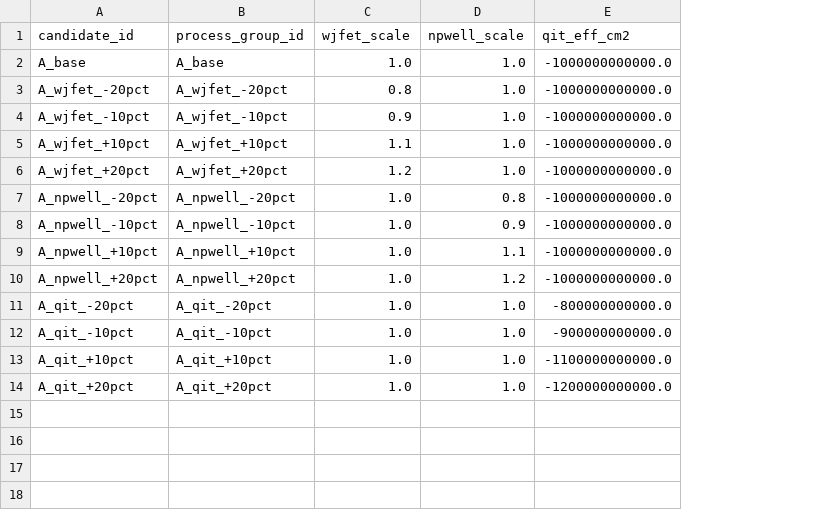
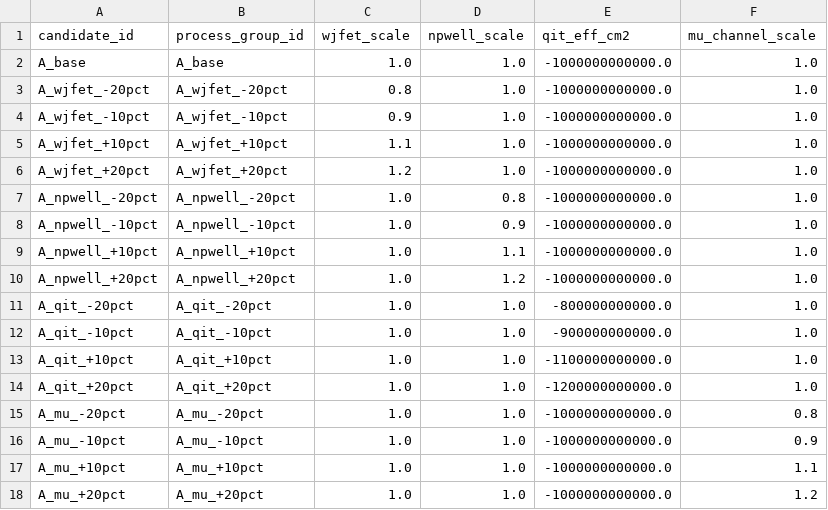
Before and after one commit to mseokq23/sic-mosfet-devsim, a CSV file: configs/design_stage_a.csv, drawn as a sheet; the diff names each change by its address in the sheet, - before the commit and + after, or states it on an @@ line.

```diff
--- a/configs/design_stage_a.csv
+++ b/configs/design_stage_a.csv
+column F (mu_channel_scale), rows 2-14: all 1.0
+row 15: A_mu_-20pct | A_mu_-20pct | 1.0 | 1.0 | -1000000000000.0 | 0.8
+row 16: A_mu_-10pct | A_mu_-10pct | 1.0 | 1.0 | -1000000000000.0 | 0.9
+row 17: A_mu_+10pct | A_mu_+10pct | 1.0 | 1.0 | -1000000000000.0 | 1.1
+row 18: A_mu_+20pct | A_mu_+20pct | 1.0 | 1.0 | -1000000000000.0 | 1.2
```
Also changed, not shown: configs/design_test.csv, 49 other files.
